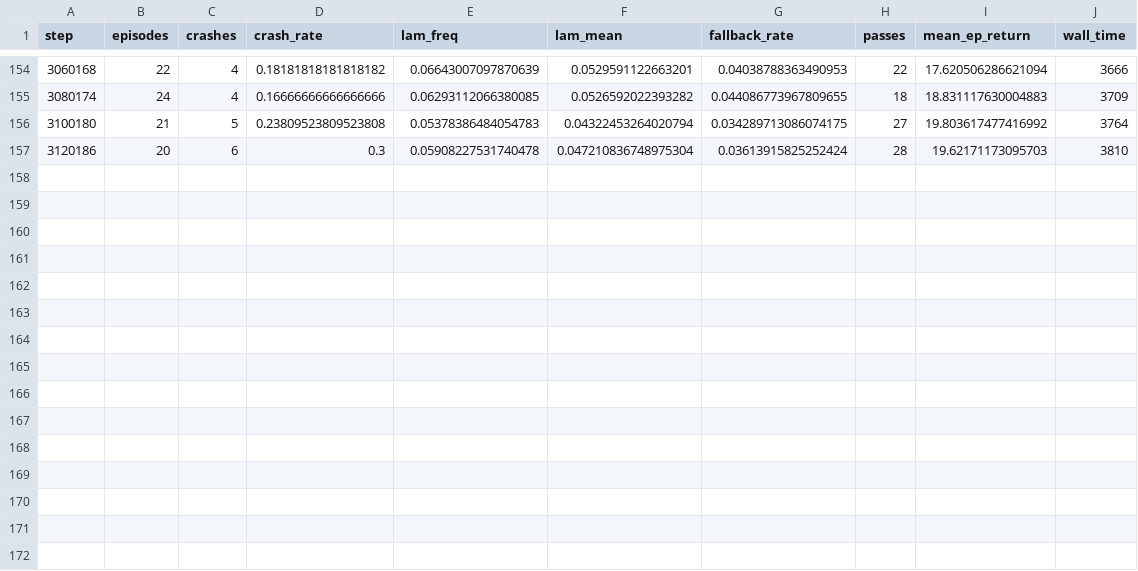
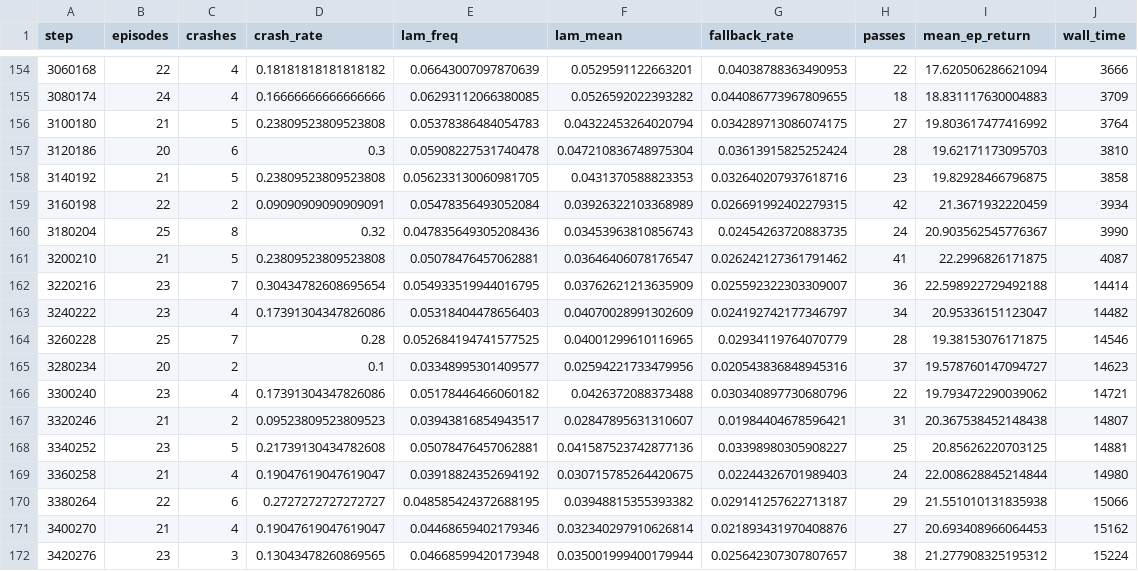
Before and after one commit to christinec04/Autonomous_Racing_DL, a CSV file: runs/ppo_shield_v2esc_slip_s2/train_log.csv, drawn as a sheet; only a part is shown, gaps mark what is left out; the diff names each change by its address in the sheet, - before the commit and + after, or states it on an @@ line.

```diff
--- a/runs/ppo_shield_v2esc_slip_s2/train_log.csv
+++ b/runs/ppo_shield_v2esc_slip_s2/train_log.csv
+row 158: 3140192 | 21 | 5 | 0.23809523809523808 | 0.056233130060981705 | 0.0431370588823353 | 0.032640207937618716 | 23 | 19.82928466796875 | 3858
+row 159: 3160198 | 22 | 2 | 0.09090909090909091 | 0.05478356493052084 | 0.03926322103368989 | 0.026691992402279315 | 42 | 21.3671932220459 | 3934
+row 160: 3180204 | 25 | 8 | 0.32 | 0.047835649305208436 | 0.03453963810856743 | 0.02454263720883735 | 24 | 20.903562545776367 | 3990
+row 161: 3200210 | 21 | 5 | 0.23809523809523808 | 0.05078476457062881 | 0.03646406078176547 | 0.026242127361791462 | 41 | 22.2996826171875 | 4087
+row 162: 3220216 | 23 | 7 | 0.30434782608695654 | 0.054933519944016795 | 0.03762621213635909 | 0.025592322303309007 | 36 | 22.598922729492188 | 14414
+row 163: 3240222 | 23 | 4 | 0.17391304347826086 | 0.05318404478656403 | 0.04070028991302609 | 0.024192742177346797 | 34 | 20.95336151123047 | 14482
+row 164: 3260228 | 25 | 7 | 0.28 | 0.052684194741577525 | 0.04001299610116965 | 0.02934119764070779 | 28 | 19.38153076171875 | 14546
+row 165: 3280234 | 20 | 2 | 0.1 | 0.03348995301409577 | 0.02594221733479956 | 0.020543836848945316 | 37 | 19.578760147094727 | 14623
+row 166: 3300240 | 23 | 4 | 0.17391304347826086 | 0.05178446466060182 | 0.0426372088373488 | 0.030340897730680796 | 22 | 19.793472290039062 | 14721
+row 167: 3320246 | 21 | 2 | 0.09523809523809523 | 0.03943816854943517 | 0.02847895631310607 | 0.01984404678596421 | 31 | 20.367538452148438 | 14807
+row 168: 3340252 | 23 | 5 | 0.21739130434782608 | 0.05078476457062881 | 0.041587523742877136 | 0.03398980305908227 | 25 | 20.85626220703125 | 14881
+row 169: 3360258 | 21 | 4 | 0.19047619047619047 | 0.03918824352694192 | 0.030715785264420675 | 0.02244326701989403 | 24 | 22.008628845214844 | 14980
+row 170: 3380264 | 22 | 6 | 0.2727272727272727 | 0.048585424372688195 | 0.03948815355393382 | 0.029141257622713187 | 29 | 21.551010131835938 | 15066
+row 171: 3400270 | 21 | 4 | 0.19047619047619047 | 0.04468659402179346 | 0.032340297910626814 | 0.021893431970408876 | 27 | 20.693408966064453 | 15162
+row 172: 3420276 | 23 | 3 | 0.13043478260869565 | 0.04668599420173948 | 0.035001999400179944 | 0.025642307307807657 | 38 | 21.277908325195312 | 15224
```
Also changed, not shown: runs/ppo_shield_v2esc_slip_s2/eval_log.csv, 6 other files.
